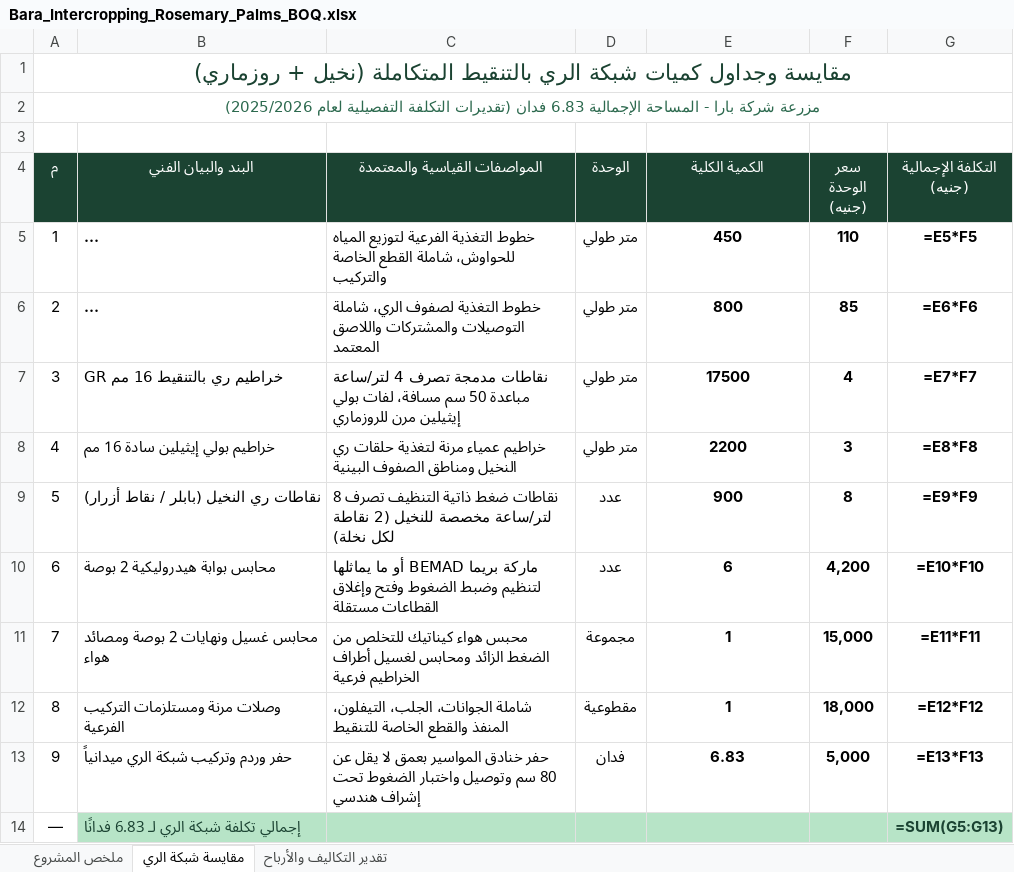
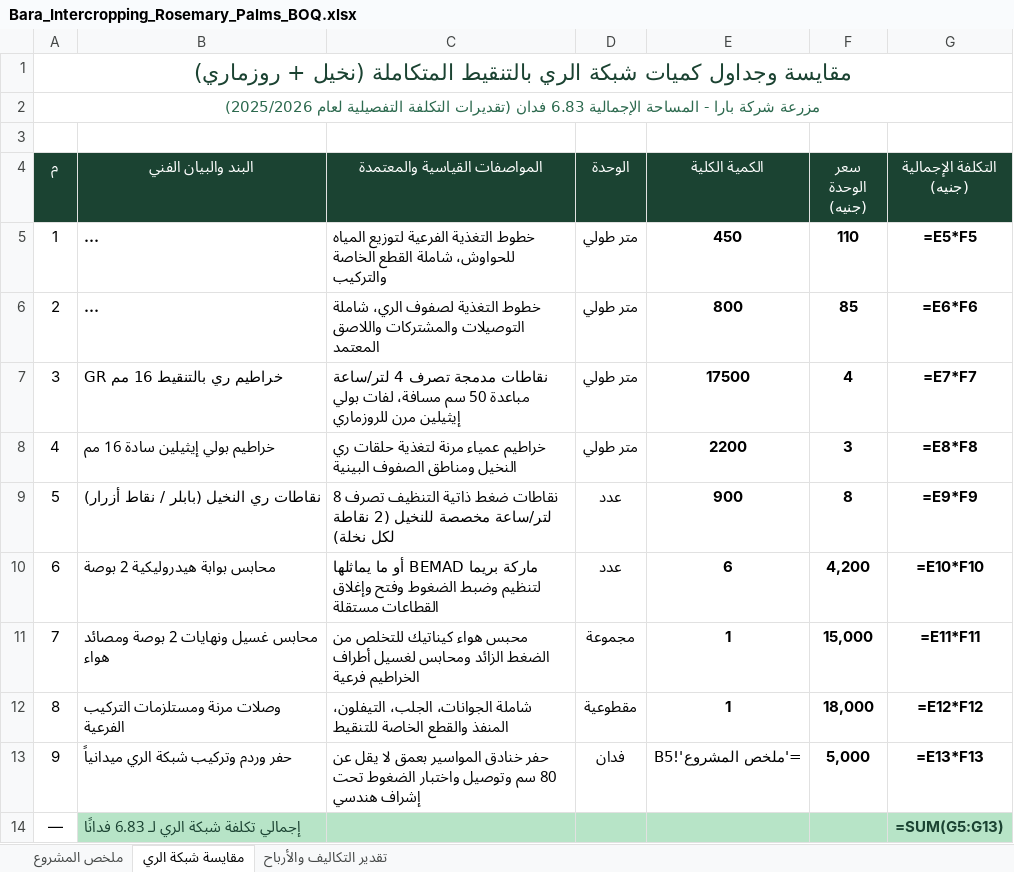
Before and after one commit to ahmedelshennawi1/maghany-farm-dashboard, an Excel workbook: Bara_Intercropping_Rosemary_Palms_BOQ.xlsx, sheet مقايسة شبكة الري, drawn as a sheet; long unchanged cells end in …; values as stored, in another font and other column widths than the file's, no borders; formulas without a stored value are shown as written; the diff names each change by its address in the sheet, - before the commit and + after, or states it on an @@ line.

```diff
--- a/Bara_Intercropping_Rosemary_Palms_BOQ.xlsx (sheet مقايسة شبكة الري)
+++ b/Bara_Intercropping_Rosemary_Palms_BOQ.xlsx (sheet مقايسة شبكة الري)
-E13 (الكمية الكلية): 6.83
+E13 (الكمية الكلية): ='ملخص المشروع'!B5
```
Also changed, not shown: sheet ملخص المشروع, sheet تقدير التكاليف والأرباح, 2 other files.
